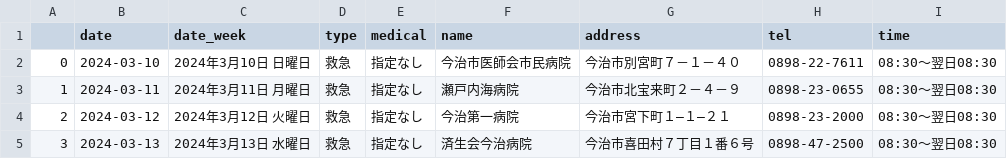
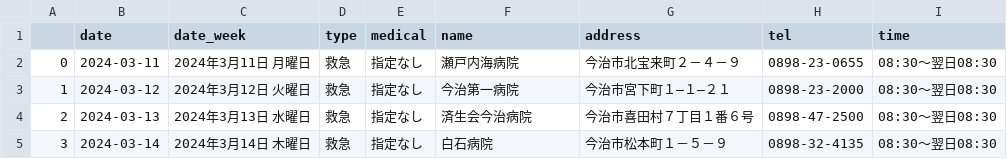
Before and after one commit to imabari/er-bot, a CSV file: latest.csv, drawn as a sheet; only a part is shown; the shorter side is filled out with more unchanged rows; removed rows and columns are numbered as before the commit, all else as after; the diff names each change by its address in the sheet, - before the commit and + after, or states it on an @@ line.

```diff
--- a/latest.csv
+++ b/latest.csv
-row 2: 0 | 2024-03-10 | 2024年3月10日 日曜日 | 救急 | 指定なし | 今治市医師会市民病院 | 今治市別宮町７－１－４０ | 0898-22-7611 | 08:30～翌日08:30
@@ column A renumbered from row 2 down @@
```
Also changed, not shown: 1 other file.
